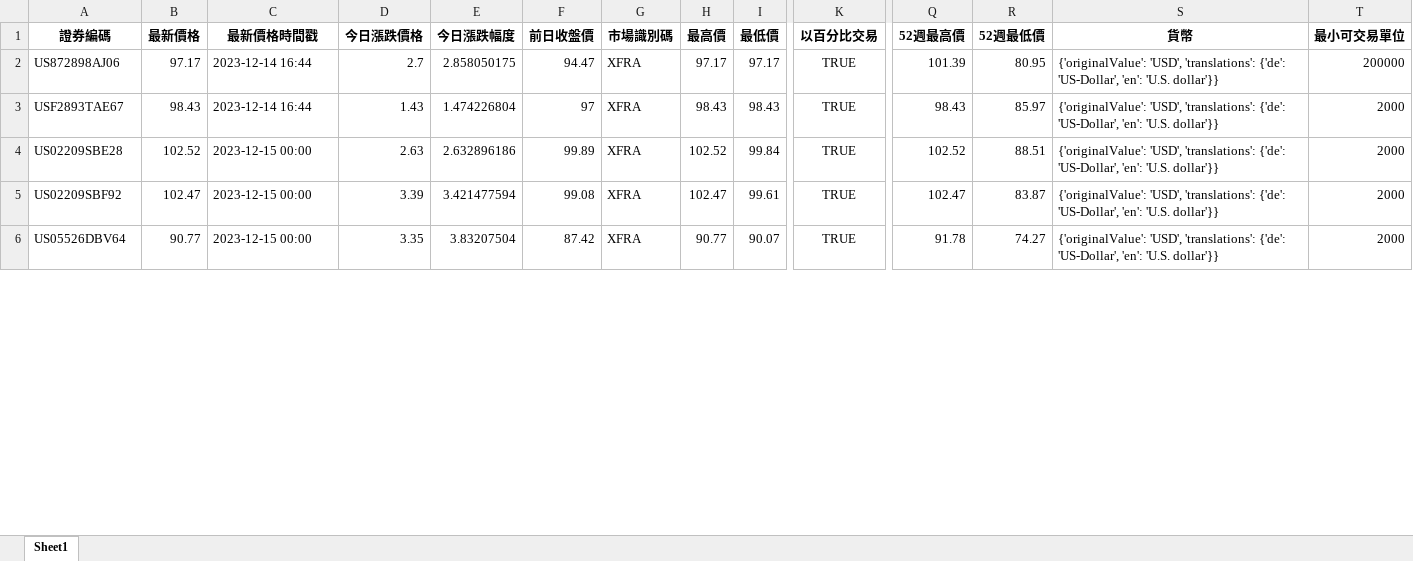
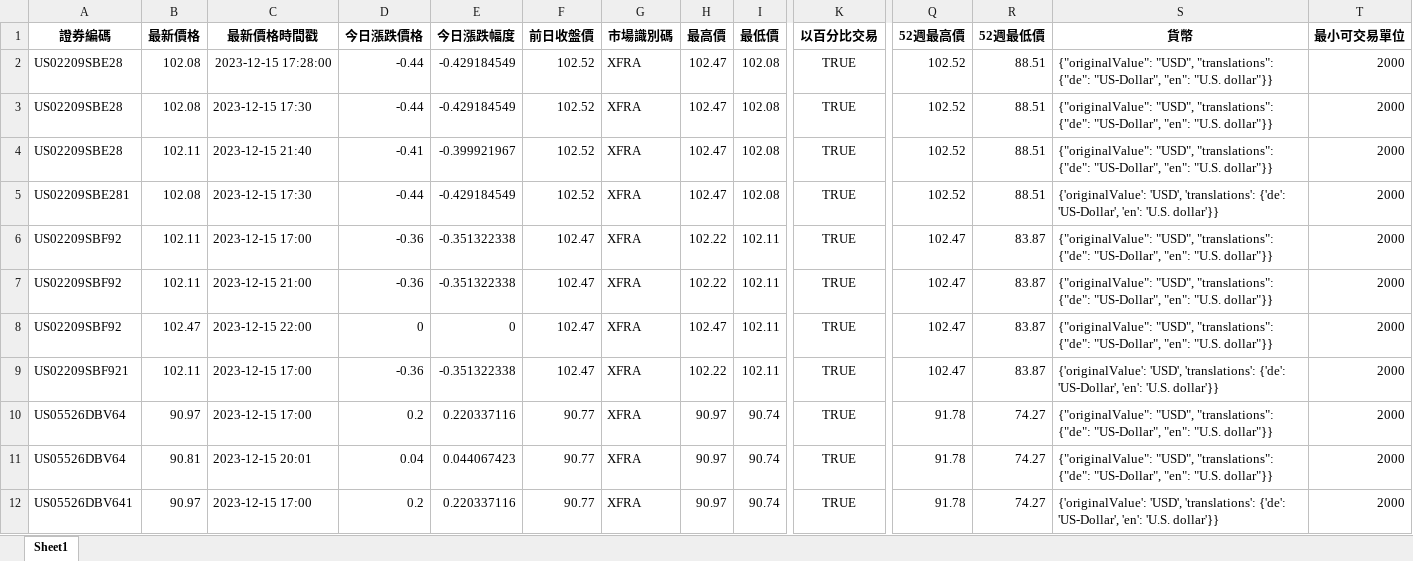
Before and after one commit to samhsiao6238/PythonFinance_2024, an Excel workbook: D04_Selenium/EXE/all_price_information.xlsx, sheet Sheet1, drawn as a sheet; only a part is shown, gaps mark what is left out; values as stored, in another font and other column widths than the file's, no borders; removed rows and columns are numbered as before the commit, all else as after; rows hold the shown columns only; the diff covers the shown part only; the diff names each change by its address in the sheet, - before the commit and + after, or states it on an @@ line.

```diff
--- a/D04_Selenium/EXE/all_price_information.xlsx (sheet Sheet1)
+++ b/D04_Selenium/EXE/all_price_information.xlsx (sheet Sheet1)
-row 2: US872898AJ06 | 97.17 | 2023-12-14 16:44 | 2.7 | 2.858050175 | 94.47 | XFRA | 97.17 | 97.17 | TRUE | 101.39 | 80.95 | {'originalValue': 'USD', 'translations': {'de': 'US-Dollar', 'en': 'U.S. dollar'}} | 200000
-row 3: USF2893TAE67 | 98.43 | 2023-12-14 16:44 | 1.43 | 1.474226804 | 97 | XFRA | 98.43 | 98.43 | TRUE | 98.43 | 85.97 | {'originalValue': 'USD', 'translations': {'de': 'US-Dollar', 'en': 'U.S. dollar'}} | 2000
+row 2: US02209SBE28 | 102.08 | 2023-12-15 17:28:00 | -0.44 | -0.429184549 | 102.52 | XFRA | 102.47 | 102.08 | TRUE | 102.52 | 88.51 | {"originalValue": "USD", "translations": {"de": "US-Dollar", "en": "U.S. dollar"}} | 2000
-B3 (最新價格): 102.52
+B3 (最新價格): 102.08
-C3 (最新價格時間戳): 2023-12-15 00:00
+C3 (最新價格時間戳): 2023-12-15 17:30
-D3 (今日漲跌價格): 2.63
+D3 (今日漲跌價格): -0.44
-E3 (今日漲跌幅度): 2.632896186
+E3 (今日漲跌幅度): -0.429184549
-F3 (前日收盤價): 99.89
+F3 (前日收盤價): 102.52
-H3 (最高價): 102.52
+H3 (最高價): 102.47
-I3 (最低價): 99.84
+I3 (最低價): 102.08
-S3 (貨幣): {'originalValue': 'USD', 'translations': {'de': 'US-Dollar', 'en': 'U.S. dollar'}}
+S3 (貨幣): {"originalValue": "USD", "translations": {"de": "US-Dollar", "en": "U.S. dollar"}}
+row 4: US02209SBE28 | 102.11 | 2023-12-15 21:40 | -0.41 | -0.399921967 | 102.52 | XFRA | 102.47 | 102.08 | TRUE | 102.52 | 88.51 | {"originalValue": "USD", "translations": {"de": "US-Dollar", "en": "U.S. dollar"}} | 2000
+row 5: US02209SBE281 | 102.08 | 2023-12-15 17:30 | -0.44 | -0.429184549 | 102.52 | XFRA | 102.47 | 102.08 | TRUE | 102.52 | 88.51 | {'originalValue': 'USD', 'translations': {'de': 'US-Dollar', 'en': 'U.S. dollar'}} | 2000
+row 6: US02209SBF92 | 102.11 | 2023-12-15 17:00 | -0.36 | -0.351322338 | 102.47 | XFRA | 102.22 | 102.11 | TRUE | 102.47 | 83.87 | {"originalValue": "USD", "translations": {"de": "US-Dollar", "en": "U.S. dollar"}} | 2000
+row 7: US02209SBF92 | 102.11 | 2023-12-15 21:00 | -0.36 | -0.351322338 | 102.47 | XFRA | 102.22 | 102.11 | TRUE | 102.47 | 83.87 | {"originalValue": "USD", "translations": {"de": "US-Dollar", "en": "U.S. dollar"}} | 2000
-C8 (最新價格時間戳): 2023-12-15 00:00
+C8 (最新價格時間戳): 2023-12-15 22:00
-D8 (今日漲跌價格): 3.39
+D8 (今日漲跌價格): 0
-E8 (今日漲跌幅度): 3.421477594
+E8 (今日漲跌幅度): 0
-F8 (前日收盤價): 99.08
+F8 (前日收盤價): 102.47
-I8 (最低價): 99.61
+I8 (最低價): 102.11
-S8 (貨幣): {'originalValue': 'USD', 'translations': {'de': 'US-Dollar', 'en': 'U.S. dollar'}}
+S8 (貨幣): {"originalValue": "USD", "translations": {"de": "US-Dollar", "en": "U.S. dollar"}}
+row 9: US02209SBF921 | 102.11 | 2023-12-15 17:00 | -0.36 | -0.351322338 | 102.47 | XFRA | 102.22 | 102.11 | TRUE | 102.47 | 83.87 | {'originalValue': 'USD', 'translations': {'de': 'US-Dollar', 'en': 'U.S. dollar'}} | 2000
-B10 (最新價格): 90.77
+B10 (最新價格): 90.97
-C10 (最新價格時間戳): 2023-12-15 00:00
+C10 (最新價格時間戳): 2023-12-15 17:00
-D10 (今日漲跌價格): 3.35
+D10 (今日漲跌價格): 0.2
-E10 (今日漲跌幅度): 3.83207504
+E10 (今日漲跌幅度): 0.220337116
-F10 (前日收盤價): 87.42
+F10 (前日收盤價): 90.77
-H10 (最高價): 90.77
+H10 (最高價): 90.97
-I10 (最低價): 90.07
+I10 (最低價): 90.74
-S10 (貨幣): {'originalValue': 'USD', 'translations': {'de': 'US-Dollar', 'en': 'U.S. dollar'}}
+S10 (貨幣): {"originalValue": "USD", "translations": {"de": "US-Dollar", "en": "U.S. dollar"}}
+row 11: US05526DBV64 | 90.81 | 2023-12-15 20:01 | 0.04 | 0.044067423 | 90.77 | XFRA | 90.97 | 90.74 | TRUE | 91.78 | 74.27 | {"originalValue": "USD", "translations": {"de": "US-Dollar", "en": "U.S. dollar"}} | 2000
+row 12: US05526DBV641 | 90.97 | 2023-12-15 17:00 | 0.2 | 0.220337116 | 90.77 | XFRA | 90.97 | 90.74 | TRUE | 91.78 | 74.27 | {'originalValue': 'USD', 'translations': {'de': 'US-Dollar', 'en': 'U.S. dollar'}} | 2000
```
Also changed, not shown: 2 added rows and 8 edited cells elsewhere in this sheet, 17 other files.
